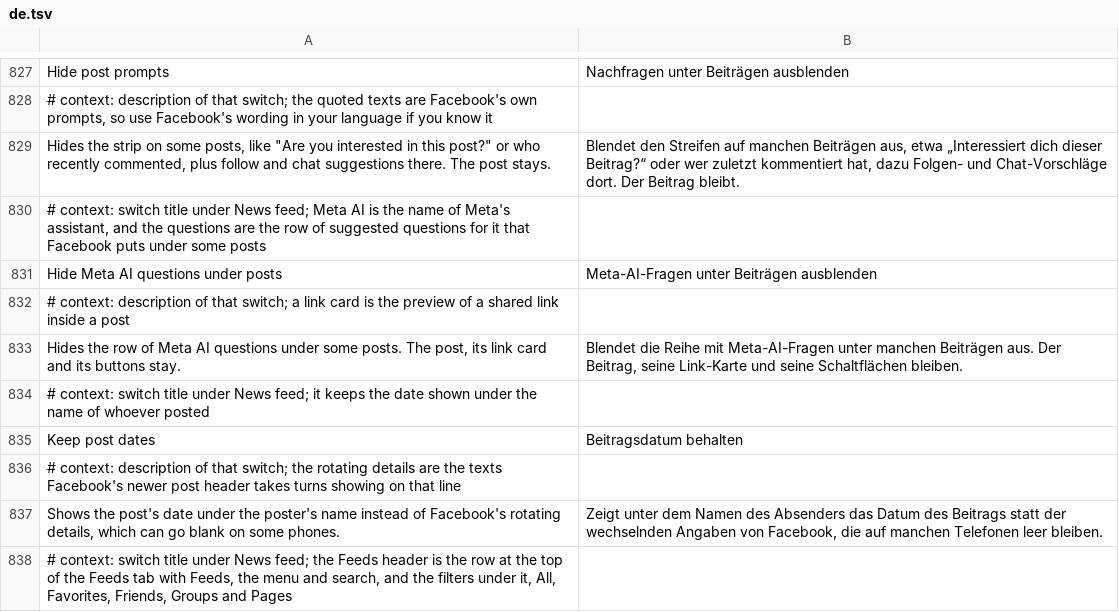
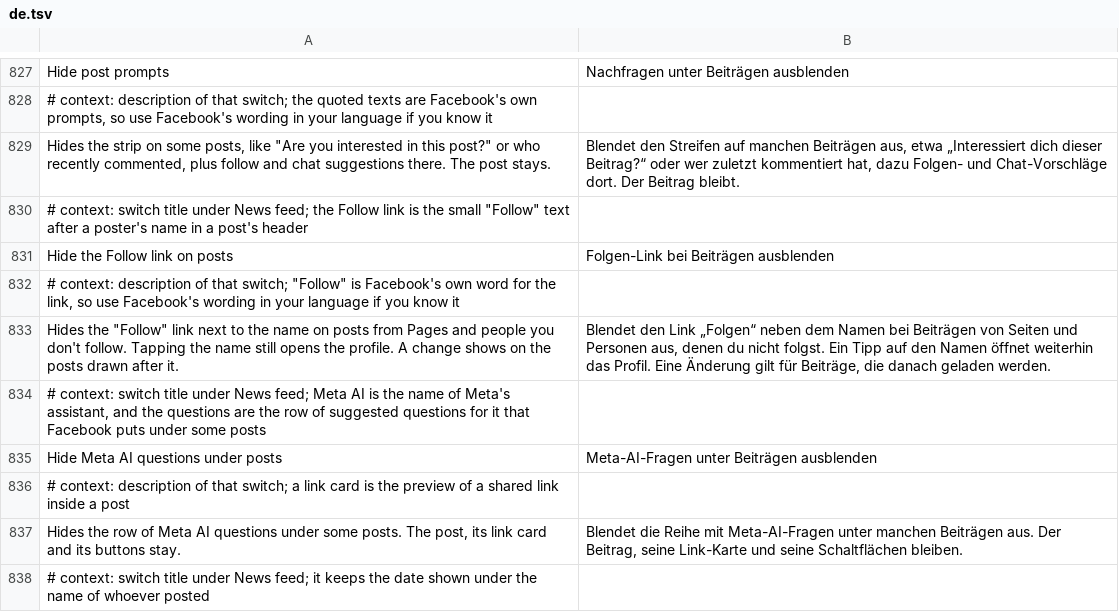
Before and after one commit to SA-SUJON/HushFacebook, a TSV file: extensions/shared/library/src/main/l10n/de.tsv, drawn as a sheet; only a part is shown, gaps mark what is left out; the shorter side is filled out with more unchanged rows; the diff names each change by its address in the sheet, - before the commit and + after, or states it on an @@ line.

Commit message:
feat(feed): add a switch to hide the Follow link in post headers
Posts from Pages and people you don't follow show a dot and "Follow" after the
name. Reels already have a switch for their Follow button, but the feed header
link is a different thing: a title text plugin (PublicFigureFollowOrSubscribeTextPlugin,
a class Facebook keeps by name) appends it when its one static check, taking the
story and answering a boolean, says yes. The header's plugin picker asks that
check to decide whether the plugin is needed, and the title builder asks it again
before it appends the text, so a no leaves a header drawn as if the plugin were
absent. Name, date and layout stay.

The switch lives in Hide post prompts, which already hooks the post strip and
whose description already covers follow suggestions. It starts off. Every return
of the check goes through PostPrompts.showFollowLink, which turns a yes into a no
only with the switch on, and is Facebook's own answer when off, paused or not ready.

Assumption: the post's own page builds its header from the same plugin set. Only the
feed header was read in the dex, so a device check has to confirm the post page.

Refs #107

```diff
--- a/extensions/shared/library/src/main/l10n/de.tsv
+++ b/extensions/shared/library/src/main/l10n/de.tsv
+row 830: # context: switch title under News feed; the Follow link is the small "Follow" text after a poster's name in a post's header
+row 831: Hide the Follow link on posts | Folgen-Link bei Beiträgen ausblenden
+row 832: # context: description of that switch; "Follow" is Facebook's own word for the link, so use Facebook's wording in your language if you know it
+row 833: Hides the "Follow" link next to the name on posts from Pages and people you don't follow. Tapping the name still opens the profile. A change shows on the posts drawn after it. | Blendet den Link „Folgen“ neben dem Namen bei Beiträgen von Seiten und Personen aus, denen du nicht folgst. Ein Tipp auf den Namen öffnet weiterhin das Profil. Eine Änderung gilt für Beiträge, die danach geladen werden.
```
Also changed, not shown: extensions/shared/library/src/main/l10n/es.tsv, extensions/shared/library/src/main/l10n/in.tsv, 16 other files.
